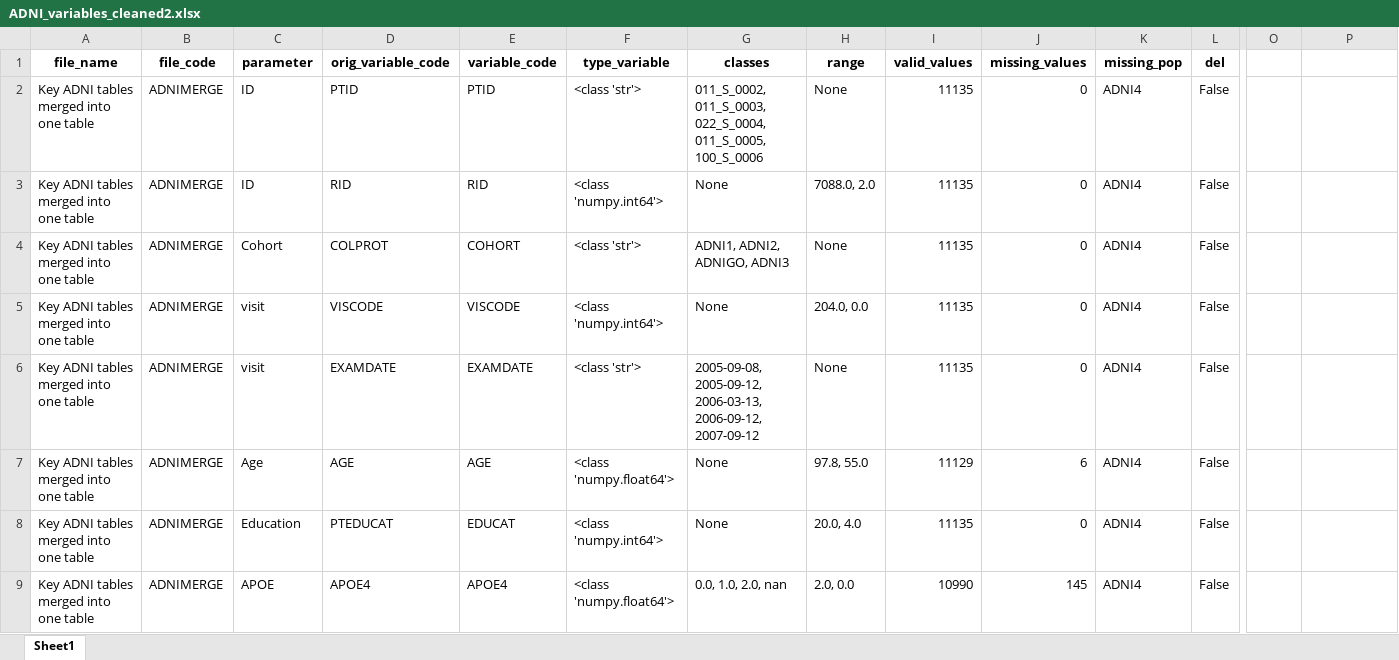
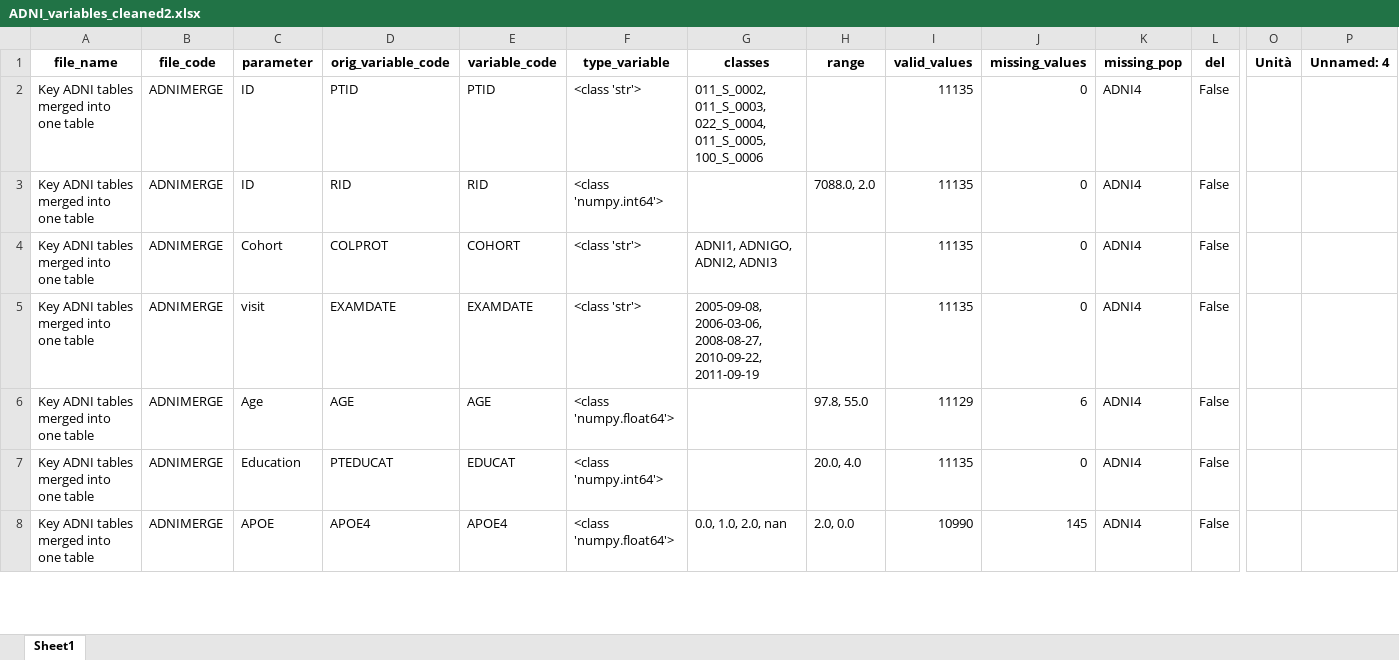
Before and after one commit to ifabfoundation/AIND, an Excel workbook: WP-2/Data_cleaning/ADNI_variables_cleaned2.xlsx, sheet Sheet1, drawn as a sheet; only a part is shown, gaps mark what is left out; values as stored, in another font and other column widths than the file's, no borders; removed rows and columns are numbered as before the commit, all else as after; rows hold the shown columns only; the diff covers the shown part only; the diff names each change by its address in the sheet, - before the commit and + after, or states it on an @@ line.

```diff
--- a/WP-2/Data_cleaning/ADNI_variables_cleaned2.xlsx (sheet Sheet1)
+++ b/WP-2/Data_cleaning/ADNI_variables_cleaned2.xlsx (sheet Sheet1)
-O1: (empty)
+O1: Unità
-P1: (empty)
+P1: Unnamed: 4
-H2 (range): None
+H2 (range): (empty)
-G3 (classes): None
+G3 (classes): (empty)
-G4 (classes): ADNI1, ADNI2, ADNIGO, ADNI3
+G4 (classes): ADNI1, ADNIGO, ADNI2, ADNI3
-H4 (range): None
+H4 (range): (empty)
-row 5: Key ADNI tables merged into one table | ADNIMERGE | visit | VISCODE | VISCODE | <class 'numpy.int64'> | None | 204.0, 0.0 | 11135 | 0 | ADNI4 | False
-G5 (classes): 2005-09-08, 2005-09-12, 2006-03-13, 2006-09-12, 2007-09-12
+G5 (classes): 2005-09-08, 2006-03-06, 2008-08-27, 2010-09-22, 2011-09-19
-H5 (range): None
+H5 (range): (empty)
-G6:G7 (classes): None
+G6:G7 (classes): (empty)
```
Also changed, not shown: other rows of this sheet, WP-2/Data_cleaning/ADNI_variables_cleaned1.xlsx, WP-2/Data_cleaning/ADNI_variables_statistics.xlsx, 7 other files.
